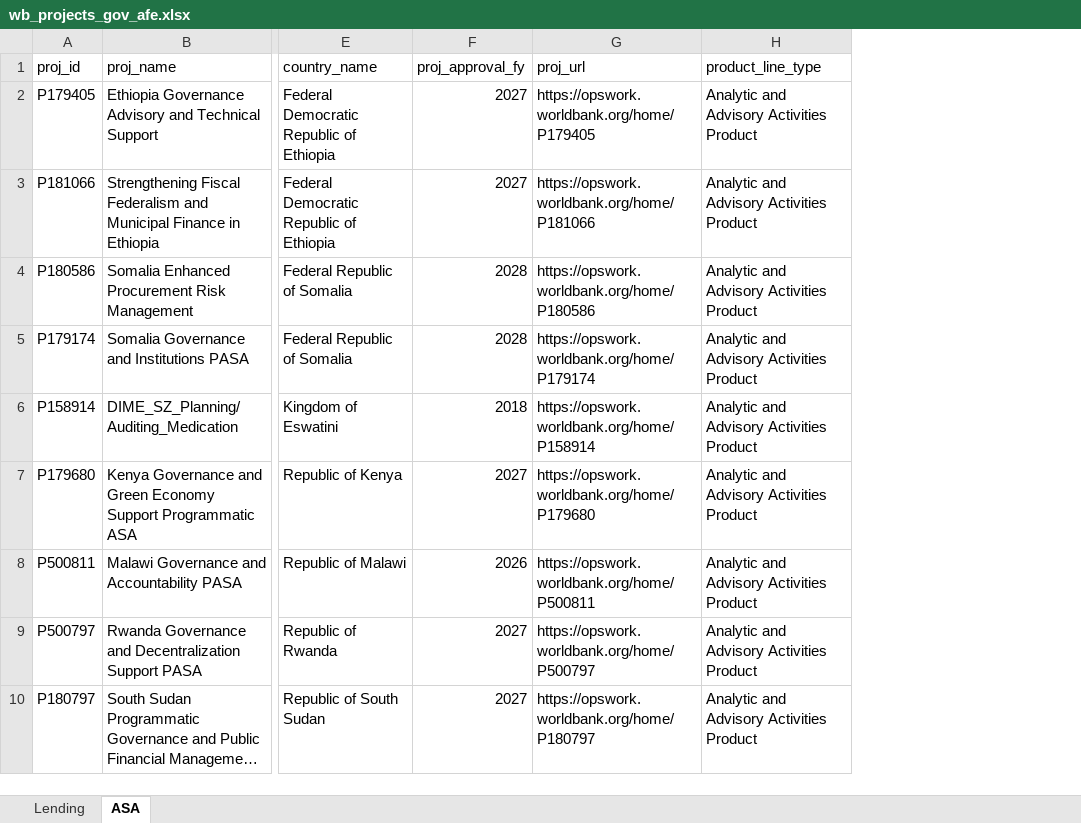
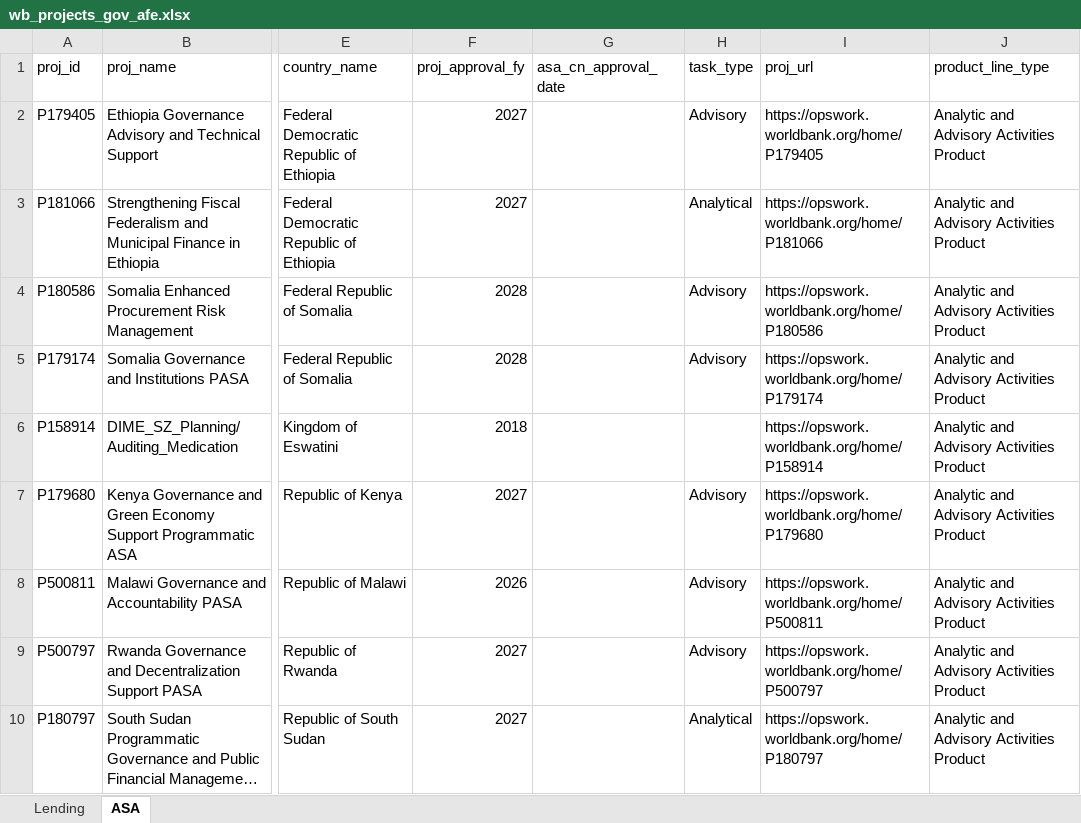
Before and after one commit to WB-PIDA-Data-Science-Shop/portfolioreview, an Excel workbook: inst/extdata/wb_projects_gov_afe.xlsx, sheet ASA, drawn as a sheet; only a part is shown, gaps mark what is left out; long unchanged cells end in …; values as stored, in another font and other column widths than the file's, no borders; the diff names each change by its address in the sheet, - before the commit and + after, or states it on an @@ line.

Commit message:
add asa concept note approval

```diff
--- a/inst/extdata/wb_projects_gov_afe.xlsx (sheet ASA)
+++ b/inst/extdata/wb_projects_gov_afe.xlsx (sheet ASA)
+column G (asa_cn_approval_date), empty
+column H (task_type), rows 2-10: Advisory | Analytical | Advisory | Advisory |  | Advisory | Advisory | Advisory | Analytical
```
Also changed, not shown: sheet Lending, inst/extdata/wb_projects_gov_afw.xlsx, inst/extdata/wb_projects_gov_eap.xlsx, 9 other files.
